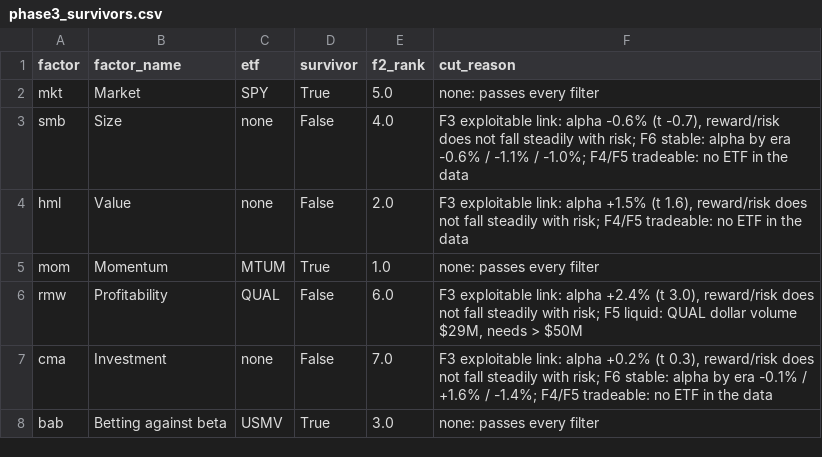
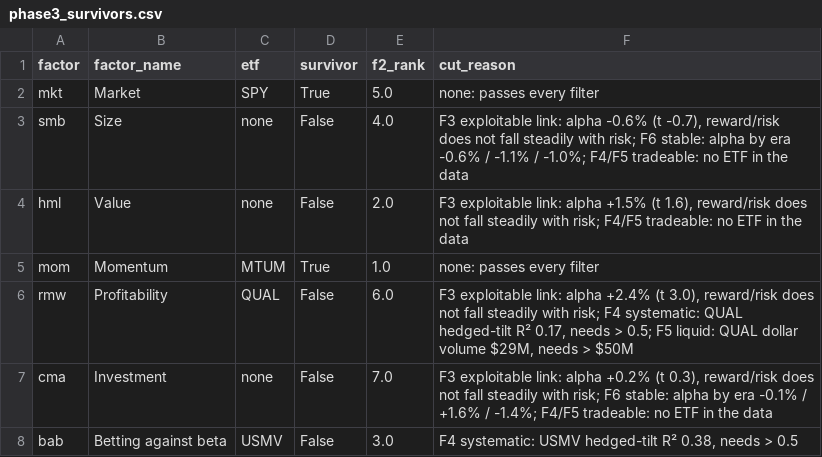
Before and after one commit to Flx183/volatility-managed-portfolio, a CSV file: reports/phase3_survivors.csv, drawn as a sheet.

Commit message:
Fixes on Phase 1-3
Fix Phase 3 Filter 4 and document Phase 1-3 review fixes

Filter 4 (ETF systematic risk) could not fail: a long-only ETF clears
R² > 0.7 on market exposure alone (all four scored 0.82-0.96). It now
hedges the market out first (ETF minus beta x market, beta from data up
to the as-of date), then regresses the leftover tilt on market, size,
value, momentum and BAB, with cutoff R² > 0.5 (set before the re-run).
SPY is the market itself, so it is tested unhedged.

Result: SPY 0.96 and MTUM 0.53 pass; USMV 0.38 and QUAL 0.17 fail.
Survivors drop from market/momentum/BAB to market/momentum. BAB has no
tradeable stand-in; left as an open decision for Phase 7.

Also:
- State that ETFs are never tuned on (history is 5-7 years before 2019,
  under the 10-year initial window) in config, screen.py, README and the
  Phase 3 notebook.
- Clarify that Filter 6 eras are thirds of the data up to the as-of date,
  so it runs in real time (behaviour unchanged).
- Phase 2 notebook: point the closing section at the findings table
  that feeds Phase 6.
- Add a test that a market-only ETF fails Filter 4 and a BAB-tilted one
  passes. Re-run the Phase 3 notebook and survivors CSV.

The Filter 4 change was made after seeing the first run. It still needs
a dated entry in PREREGISTRATION.md.

```diff
--- a/reports/phase3_survivors.csv
+++ b/reports/phase3_survivors.csv
@@ -5,4 +5,4 @@ hml,Value,none,False,2.0,"F3 exploitable link: alpha +1.5% (t 1.6), reward/risk
 mom,Momentum,MTUM,True,1.0,none: passes every filter
-rmw,Profitability,QUAL,False,6.0,"F3 exploitable link: alpha +2.4% (t 3.0), reward/risk does not fall steadily with risk; F5 liquid: QUAL dollar volume $29M, needs > $50M"
+rmw,Profitability,QUAL,False,6.0,"F3 exploitable link: alpha +2.4% (t 3.0), reward/risk does not fall steadily with risk; F4 systematic: QUAL hedged-tilt R² 0.17, needs > 0.5; F5 liquid: QUAL dollar volume $29M, needs > $50M"
 cma,Investment,none,False,7.0,"F3 exploitable link: alpha +0.2% (t 0.3), reward/risk does not fall steadily with risk; F6 stable: alpha by era -0.1% / +1.6% / -1.4%; F4/F5 tradeable: no ETF in the data"
-bab,Betting against beta,USMV,True,3.0,none: passes every filter
+bab,Betting against beta,USMV,False,3.0,"F4 systematic: USMV hedged-tilt R² 0.38, needs > 0.5"
```
Also changed, not shown: 6 other files.
